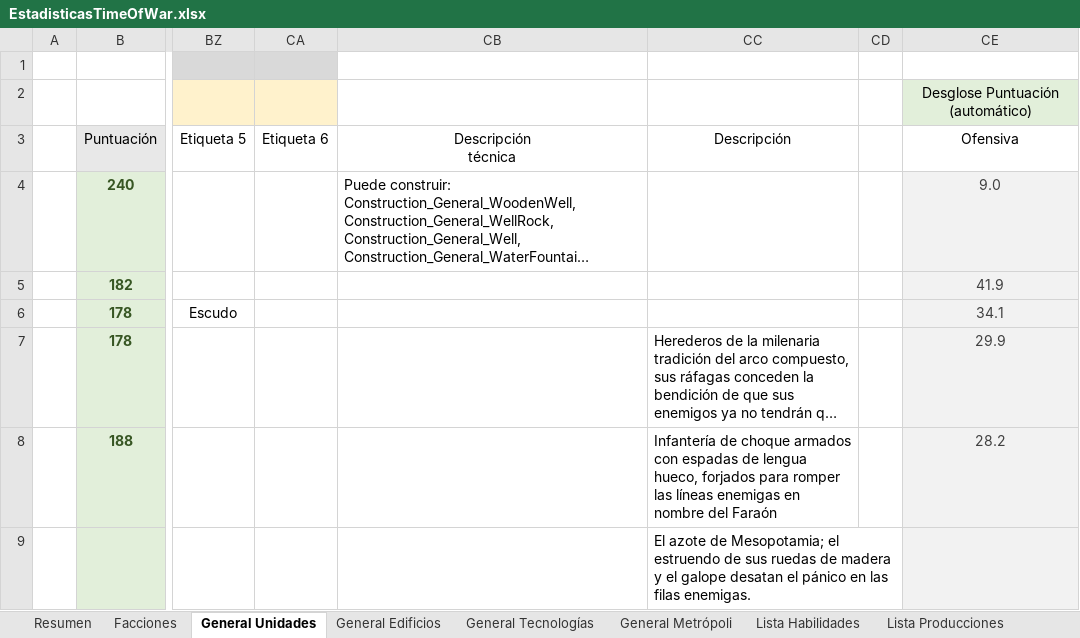
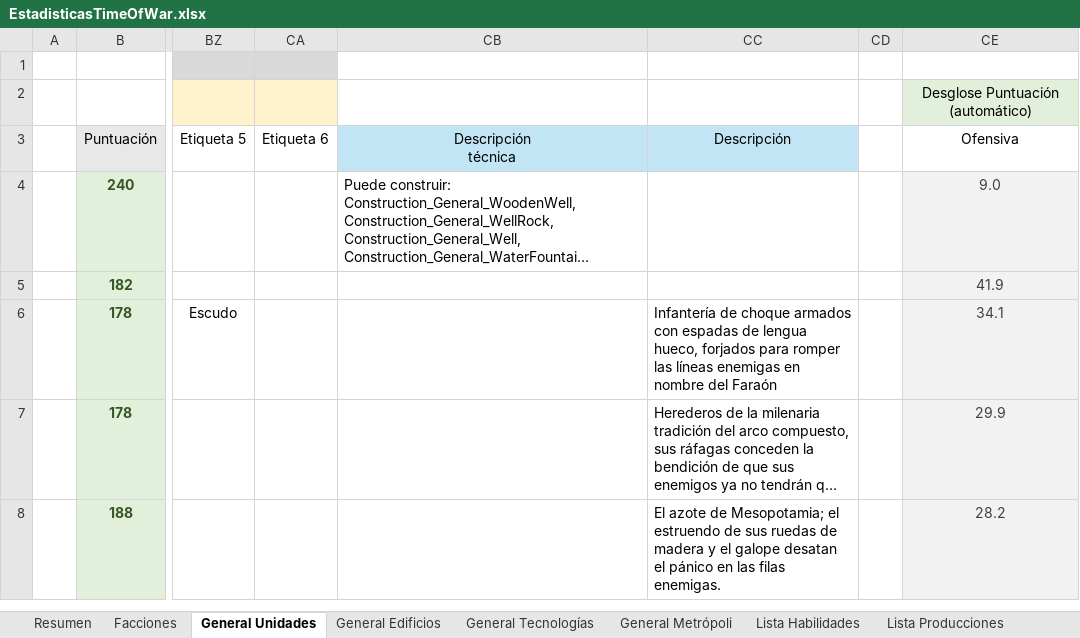
Before and after one commit to Maquiavelo925/Time-Of-War, an Excel workbook: EstadisticasTimeOfWar.xlsx, sheet General Unidades, drawn as a sheet; only a part is shown, gaps mark what is left out; long unchanged cells end in …; values as stored, in another font and other column widths than the file's, no borders; conditional formats not drawn; rows hold the shown columns only; the diff names each change by its address in the sheet, - before the commit and + after, or states it on an @@ line.

Commit message:
Auto-sync 2026-11-02 14:09

```diff
--- a/EstadisticasTimeOfWar.xlsx (sheet General Unidades)
+++ b/EstadisticasTimeOfWar.xlsx (sheet General Unidades)
-CB3:CC3 fill: none
+CB3:CC3 fill: #C1E5F5
-CC6 (Descripción): (empty)
+CC6 (Descripción): Infantería de choque armados con espadas de lengua hueco, forjados para romper las líneas enemigas en nombre del Faraón
-CC8 (Descripción): Infantería de choque armados con espadas de lengua hueco, forjados para romper las líneas enemigas en nombre del Faraón
+CC8 (Descripción): El azote de Mesopotamia; el estruendo de sus ruedas de madera y el galope desatan el pánico en las filas enemigas.
-row 9:  |  |  |  |  | El azote de Mesopotamia; el estruendo de sus ruedas de madera y el galope desatan el pánico en las filas enemigas.
```
Also changed, not shown: sheet Resumen, sheet General Edificios.
